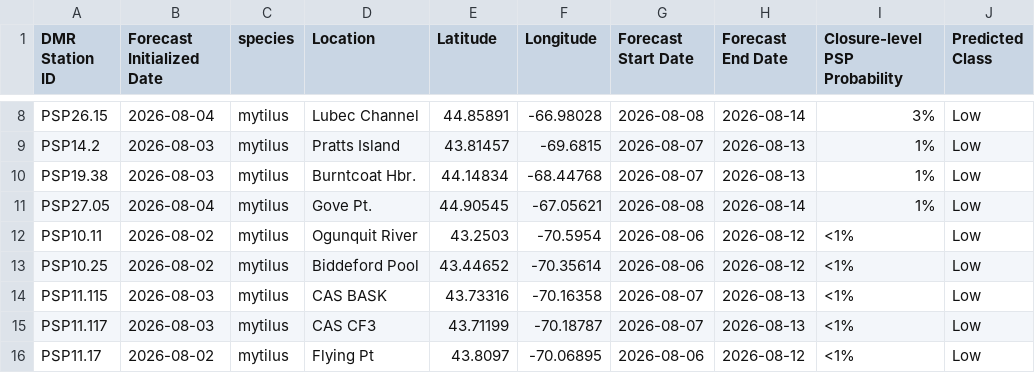
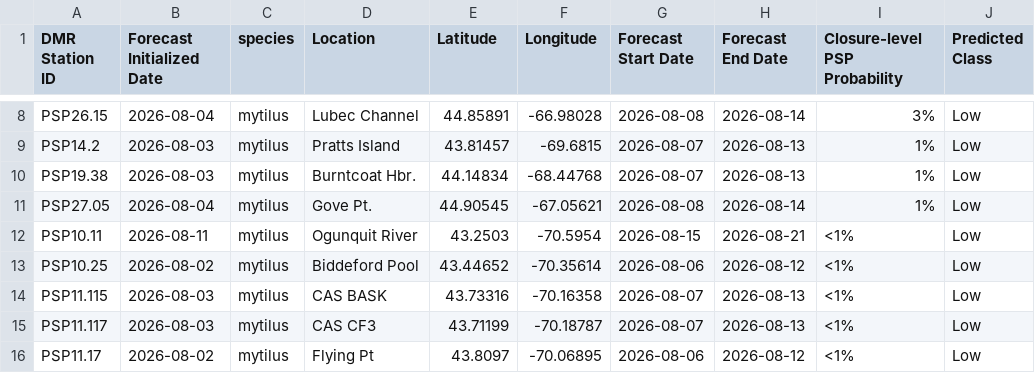
Before and after one commit to BigelowLab/pspforecast, a CSV file: inst/forecastdb/dmr_webpage_table.csv, drawn as a sheet; only a part is shown, gaps mark what is left out.

```diff
--- a/inst/forecastdb/dmr_webpage_table.csv
+++ b/inst/forecastdb/dmr_webpage_table.csv
@@ -11,3 +11,3 @@ PSP19.38,2026-08-03,mytilus,Burntcoat Hbr.,44.14834,-68.44768,2026-08-07,2026-08
 PSP27.05,2026-08-04,mytilus,Gove Pt.,44.90545,-67.05621,2026-08-08,2026-08-14,1%,Low
-PSP10.11,2026-08-02,mytilus,Ogunquit River,43.2503,-70.5954,2026-08-06,2026-08-12,<1%,Low
+PSP10.11,2026-08-11,mytilus,Ogunquit River,43.2503,-70.5954,2026-08-15,2026-08-21,<1%,Low
 PSP10.25,2026-08-02,mytilus,Biddeford Pool,43.44652,-70.35614,2026-08-06,2026-08-12,<1%,Low
```
Also changed, not shown: inst/forecastdb/current_forecast.csv, 7 other files.
